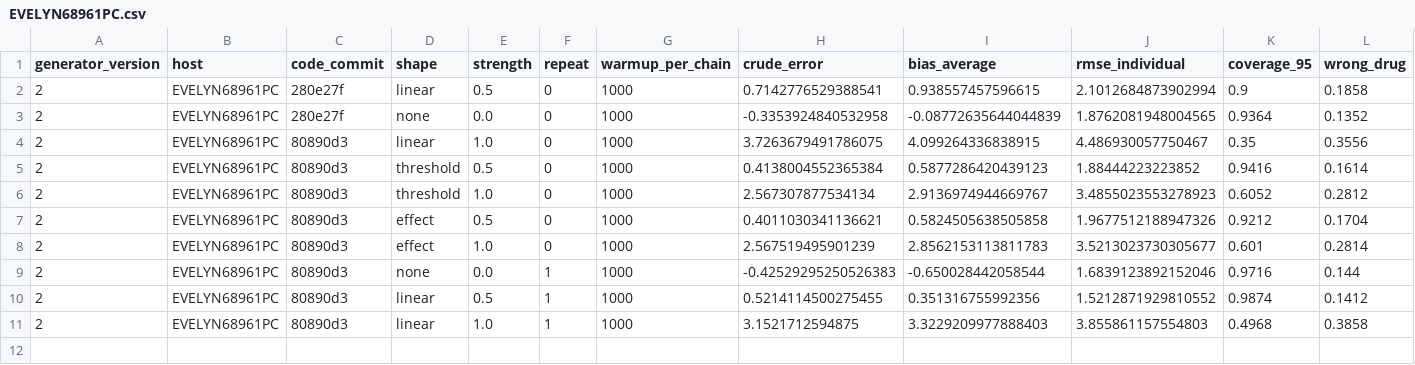
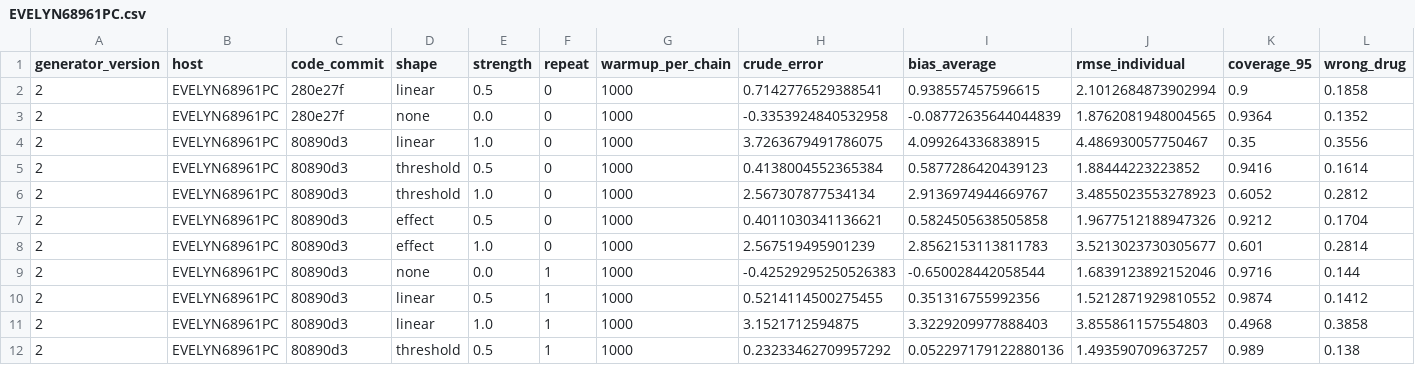
Before and after one commit to Evelyn68961/hidden-confounding-stress-test, a CSV file: results/generator-v2/forest_warmup_1000/EVELYN68961PC.csv, drawn as a sheet; only a part is shown; rows hold the shown columns only; the diff names each change by its address in the sheet, - before the commit and + after, or states it on an @@ line.

```diff
--- a/results/generator-v2/forest_warmup_1000/EVELYN68961PC.csv
+++ b/results/generator-v2/forest_warmup_1000/EVELYN68961PC.csv
+row 12: 2 | EVELYN68961PC | 80890d3 | threshold | 0.5 | 1 | 1000 | 0.23233462709957292 | 0.052297179122880136 | 1.493590709637257 | 0.989 | 0.138
```
Also changed, not shown: 1 other file.
